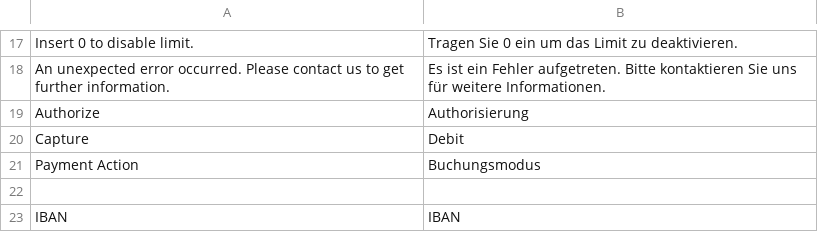
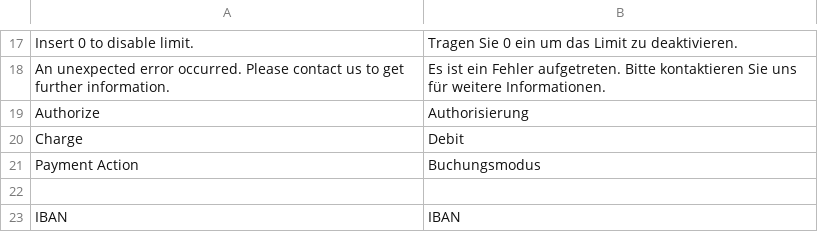
Before and after one commit to unzerdev/magento2, a CSV file: i18n/de_DE.csv, drawn as a sheet; only a part is shown, gaps mark what is left out.

```diff
--- a/i18n/de_DE.csv
+++ b/i18n/de_DE.csv
@@ -19,3 +19,3 @@
 "Authorize","Authorisierung"
-"Capture","Debit"
+"Charge","Debit"
 "Payment Action","Buchungsmodus"
```
Also changed, not shown: i18n/en_US.csv, 1 other file.
